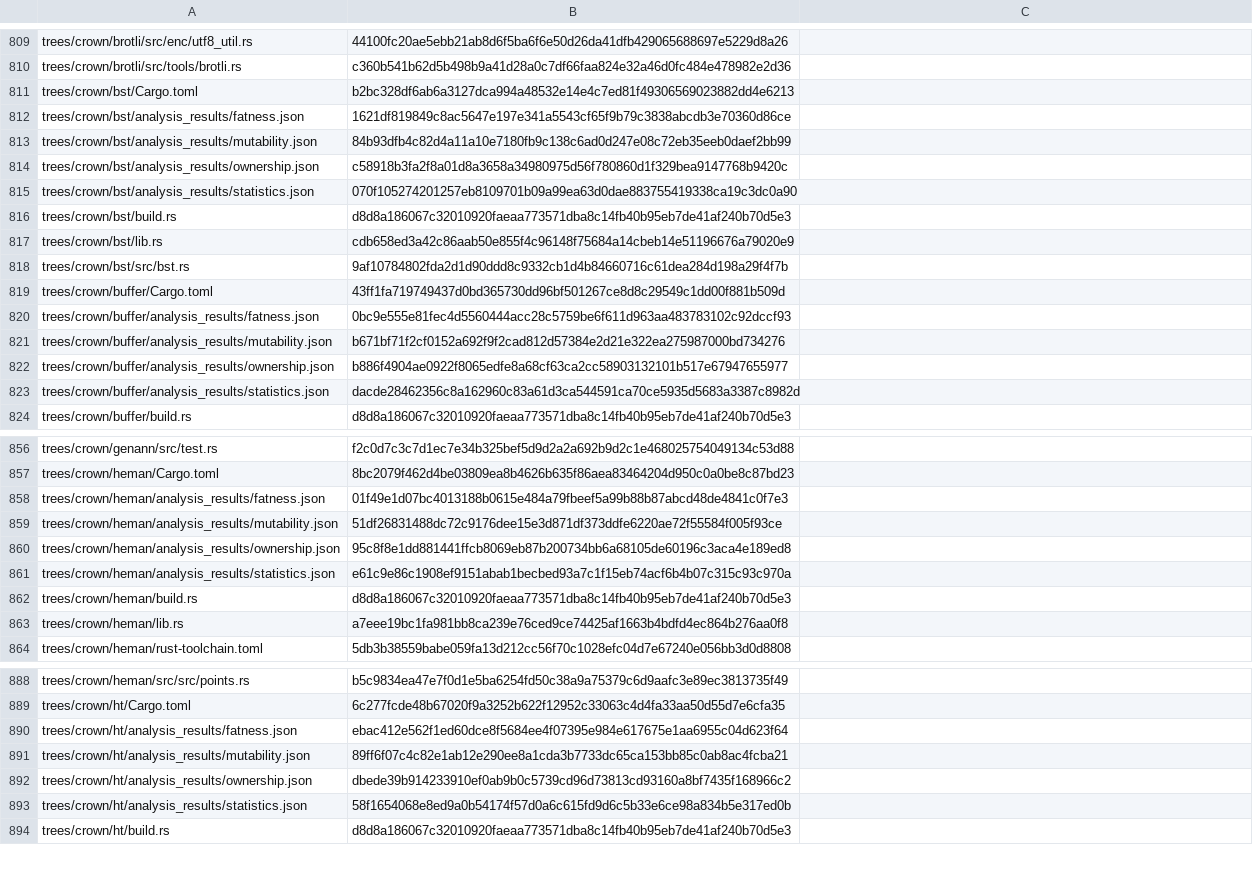
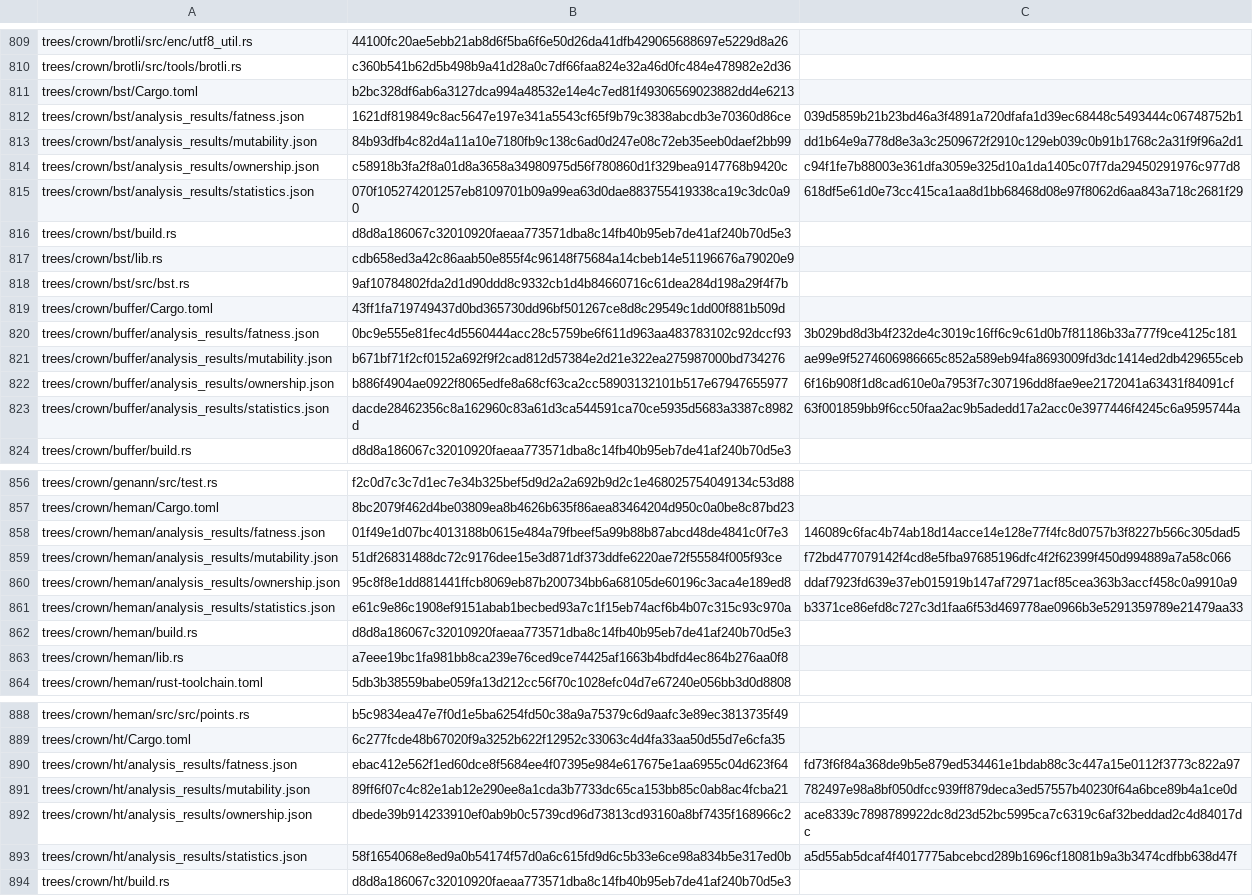
Before and after one commit to Yale-PROCTOR/crat, a TSV file: evaluation/docker/expected-trees.tsv, drawn as a sheet; only a part is shown, gaps mark what is left out; the diff covers the shown part only.

```diff
--- a/evaluation/docker/expected-trees.tsv
+++ b/evaluation/docker/expected-trees.tsv
@@ -811,6 +811,6 @@ trees/crown/brotli/src/tools/brotli.rs	c360b541b62d5b498b9a41d28a0c7df66faa824e3
 trees/crown/bst/Cargo.toml	b2bc328df6ab6a3127dca994a48532e14e4c7ed81f49306569023882dd4e6213
-trees/crown/bst/analysis_results/fatness.json	1621df819849c8ac5647e197e341a5543cf65f9b79c3838abcdb3e70360d86ce
-trees/crown/bst/analysis_results/mutability.json	84b93dfb4c82d4a11a10e7180fb9c138c6ad0d247e08c72eb35eeb0daef2bb99
-trees/crown/bst/analysis_results/ownership.json	c58918b3fa2f8a01d8a3658a34980975d56f780860d1f329bea9147768b9420c
-trees/crown/bst/analysis_results/statistics.json	070f105274201257eb8109701b09a99ea63d0dae883755419338ca19c3dc0a90
+trees/crown/bst/analysis_results/fatness.json	1621df819849c8ac5647e197e341a5543cf65f9b79c3838abcdb3e70360d86ce	039d5859b21b23bd46a3f4891a720dfafa1d39ec68448c5493444c06748752b1
+trees/crown/bst/analysis_results/mutability.json	84b93dfb4c82d4a11a10e7180fb9c138c6ad0d247e08c72eb35eeb0daef2bb99	dd1b64e9a778d8e3a3c2509672f2910c129eb039c0b91b1768c2a31f9f96a2d1
+trees/crown/bst/analysis_results/ownership.json	c58918b3fa2f8a01d8a3658a34980975d56f780860d1f329bea9147768b9420c	c94f1fe7b88003e361dfa3059e325d10a1da1405c07f7da29450291976c977d8
+trees/crown/bst/analysis_results/statistics.json	070f105274201257eb8109701b09a99ea63d0dae883755419338ca19c3dc0a90	618df5e61d0e73cc415ca1aa8d1bb68468d08e97f8062d6aa843a718c2681f29
 trees/crown/bst/build.rs	d8d8a186067c32010920faeaa773571dba8c14fb40b95eb7de41af240b70d5e3
@@ -819,6 +819,6 @@ trees/crown/bst/src/bst.rs	9af10784802fda2d1d90ddd8c9332cb1d4b84660716c61dea284d
 trees/crown/buffer/Cargo.toml	43ff1fa719749437d0bd365730dd96bf501267ce8d8c29549c1dd00f881b509d
-trees/crown/buffer/analysis_results/fatness.json	0bc9e555e81fec4d5560444acc28c5759be6f611d963aa483783102c92dccf93
-trees/crown/buffer/analysis_results/mutability.json	b671bf71f2cf0152a692f9f2cad812d57384e2d21e322ea275987000bd734276
-trees/crown/buffer/analysis_results/ownership.json	b886f4904ae0922f8065edfe8a68cf63ca2cc58903132101b517e67947655977
-trees/crown/buffer/analysis_results/statistics.json	dacde28462356c8a162960c83a61d3ca544591ca70ce5935d5683a3387c8982d
+trees/crown/buffer/analysis_results/fatness.json	0bc9e555e81fec4d5560444acc28c5759be6f611d963aa483783102c92dccf93	3b029bd8d3b4f232de4c3019c16ff6c9c61d0b7f81186b33a777f9ce4125c181
+trees/crown/buffer/analysis_results/mutability.json	b671bf71f2cf0152a692f9f2cad812d57384e2d21e322ea275987000bd734276	ae99e9f5274606986665c852a589eb94fa8693009fd3dc1414ed2db429655ceb
+trees/crown/buffer/analysis_results/ownership.json	b886f4904ae0922f8065edfe8a68cf63ca2cc58903132101b517e67947655977	6f16b908f1d8cad610e0a7953f7c307196dd8fae9ee2172041a63431f84091cf
+trees/crown/buffer/analysis_results/statistics.json	dacde28462356c8a162960c83a61d3ca544591ca70ce5935d5683a3387c8982d	63f001859bb9f6cc50faa2ac9b5adedd17a2acc0e3977446f4245c6a9595744a
 trees/crown/buffer/build.rs	d8d8a186067c32010920faeaa773571dba8c14fb40b95eb7de41af240b70d5e3
@@ -857,6 +857,6 @@ trees/crown/genann/src/test.rs	f2c0d7c3c7d1ec7e34b325bef5d9d2a2a692b9d2c1e468025
 trees/crown/heman/Cargo.toml	8bc2079f462d4be03809ea8b4626b635f86aea83464204d950c0a0be8c87bd23
-trees/crown/heman/analysis_results/fatness.json	01f49e1d07bc4013188b0615e484a79fbeef5a99b88b87abcd48de4841c0f7e3
-trees/crown/heman/analysis_results/mutability.json	51df26831488dc72c9176dee15e3d871df373ddfe6220ae72f55584f005f93ce
-trees/crown/heman/analysis_results/ownership.json	95c8f8e1dd881441ffcb8069eb87b200734bb6a68105de60196c3aca4e189ed8
-trees/crown/heman/analysis_results/statistics.json	e61c9e86c1908ef9151abab1becbed93a7c1f15eb74acf6b4b07c315c93c970a
+trees/crown/heman/analysis_results/fatness.json	01f49e1d07bc4013188b0615e484a79fbeef5a99b88b87abcd48de4841c0f7e3	146089c6fac4b74ab18d14acce14e128e77f4fc8d0757b3f8227b566c305dad5
+trees/crown/heman/analysis_results/mutability.json	51df26831488dc72c9176dee15e3d871df373ddfe6220ae72f55584f005f93ce	f72bd477079142f4cd8e5fba97685196dfc4f2f62399f450d994889a7a58c066
+trees/crown/heman/analysis_results/ownership.json	95c8f8e1dd881441ffcb8069eb87b200734bb6a68105de60196c3aca4e189ed8	ddaf7923fd639e37eb015919b147af72971acf85cea363b3accf458c0a9910a9
+trees/crown/heman/analysis_results/statistics.json	e61c9e86c1908ef9151abab1becbed93a7c1f15eb74acf6b4b07c315c93c970a	b3371ce86efd8c727c3d1faa6f53d469778ae0966b3e5291359789e21479aa33
 trees/crown/heman/build.rs	d8d8a186067c32010920faeaa773571dba8c14fb40b95eb7de41af240b70d5e3
@@ -889,6 +889,6 @@ trees/crown/heman/src/src/points.rs	b5c9834ea47e7f0d1e5ba6254fd50c38a9a75379c6d9
 trees/crown/ht/Cargo.toml	6c277fcde48b67020f9a3252b622f12952c33063c4d4fa33aa50d55d7e6cfa35
-trees/crown/ht/analysis_results/fatness.json	ebac412e562f1ed60dce8f5684ee4f07395e984e617675e1aa6955c04d623f64
-trees/crown/ht/analysis_results/mutability.json	89ff6f07c4c82e1ab12e290ee8a1cda3b7733dc65ca153bb85c0ab8ac4fcba21
-trees/crown/ht/analysis_results/ownership.json	dbede39b914233910ef0ab9b0c5739cd96d73813cd93160a8bf7435f168966c2
-trees/crown/ht/analysis_results/statistics.json	58f1654068e8ed9a0b54174f57d0a6c615fd9d6c5b33e6ce98a834b5e317ed0b
+trees/crown/ht/analysis_results/fatness.json	ebac412e562f1ed60dce8f5684ee4f07395e984e617675e1aa6955c04d623f64	fd73f6f84a368de9b5e879ed534461e1bdab88c3c447a15e0112f3773c822a97
+trees/crown/ht/analysis_results/mutability.json	89ff6f07c4c82e1ab12e290ee8a1cda3b7733dc65ca153bb85c0ab8ac4fcba21	782497e98a8bf050dfcc939ff879deca3ed57557b40230f64a6bce89b4a1ce0d
+trees/crown/ht/analysis_results/ownership.json	dbede39b914233910ef0ab9b0c5739cd96d73813cd93160a8bf7435f168966c2	ace8339c7898789922dc8d23d52bc5995ca7c6319c6af32beddad2c4d84017dc
+trees/crown/ht/analysis_results/statistics.json	58f1654068e8ed9a0b54174f57d0a6c615fd9d6c5b33e6ce98a834b5e317ed0b	a5d55ab5dcaf4f4017775abcebcd289b1696cf18081b9a3b3474cdfbb638d47f
 trees/crown/ht/build.rs	d8d8a186067c32010920faeaa773571dba8c14fb40b95eb7de41af240b70d5e3
```
Also changed, not shown: 74 edited cells elsewhere in this file, 1 other file.
